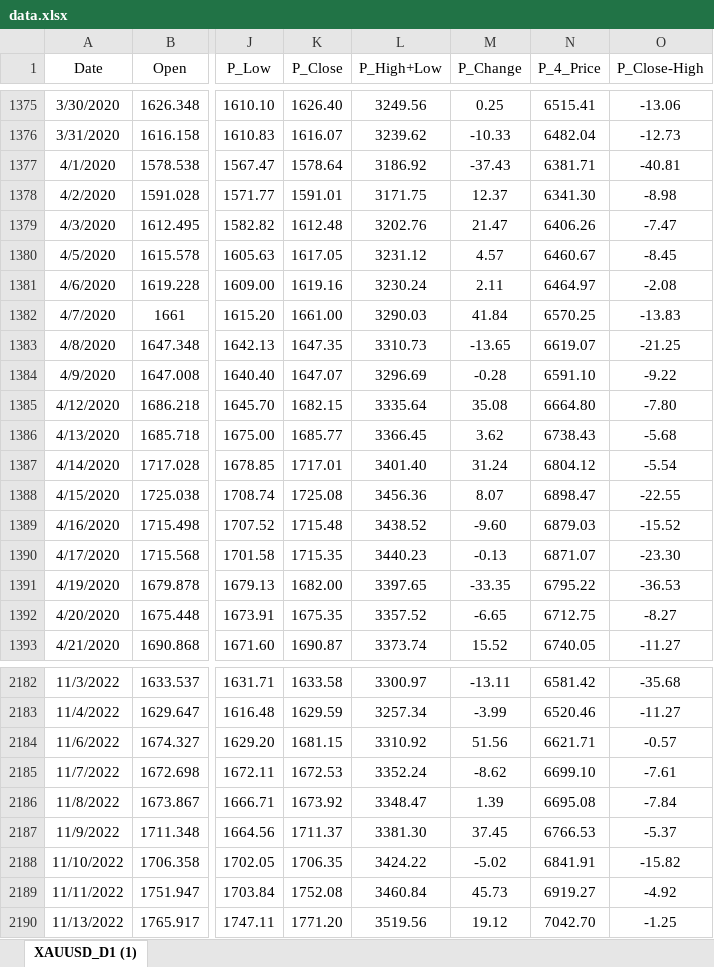
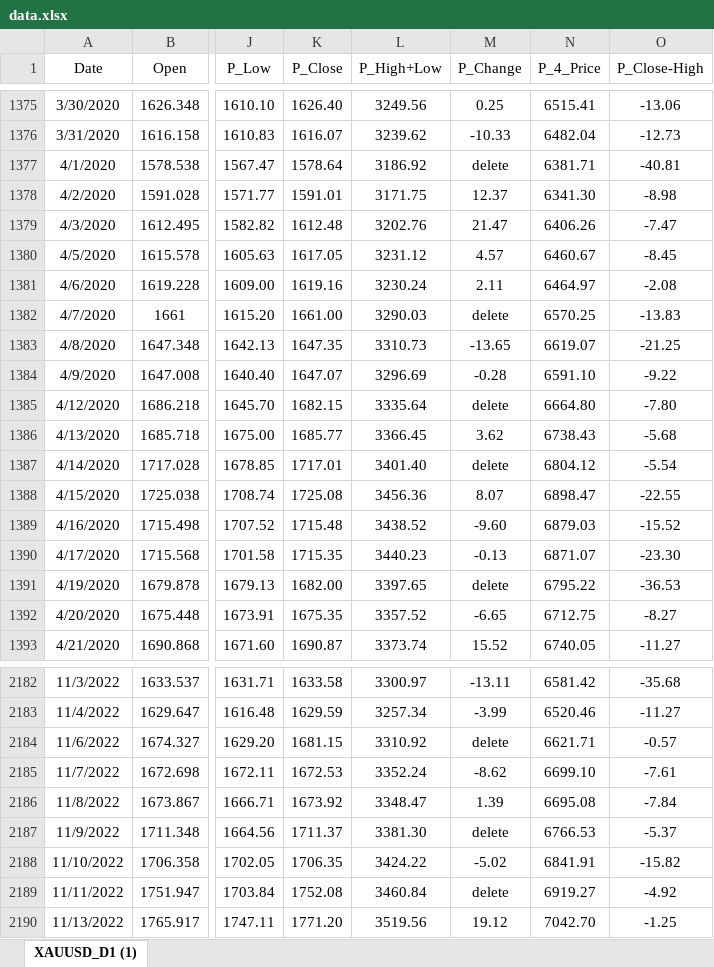
Before and after one commit to rezaahmadiyazd1994/forex, an Excel workbook: excel/1/data.xlsx, sheet XAUUSD_D1 (1), drawn as a sheet; only a part is shown, gaps mark what is left out; values as stored, in another font and other column widths than the file's, no borders; the diff covers the shown part only; the diff names each change by its address in the sheet, - before the commit and + after, or states it on an @@ line.

```diff
--- a/excel/1/data.xlsx (sheet XAUUSD_D1 (1))
+++ b/excel/1/data.xlsx (sheet XAUUSD_D1 (1))
-M1377 (P_Change): -37.43
+M1377 (P_Change): delete
-M1382 (P_Change): 41.84
+M1382 (P_Change): delete
-M1385 (P_Change): 35.08
+M1385 (P_Change): delete
-M1387 (P_Change): 31.24
+M1387 (P_Change): delete
-M1391 (P_Change): -33.35
+M1391 (P_Change): delete
-M2184 (P_Change): 51.56
+M2184 (P_Change): delete
-M2187 (P_Change): 37.45
+M2187 (P_Change): delete
-M2189 (P_Change): 45.73
+M2189 (P_Change): delete
```
Also changed, not shown: 75 edited cells elsewhere in this sheet, 16 other files.
